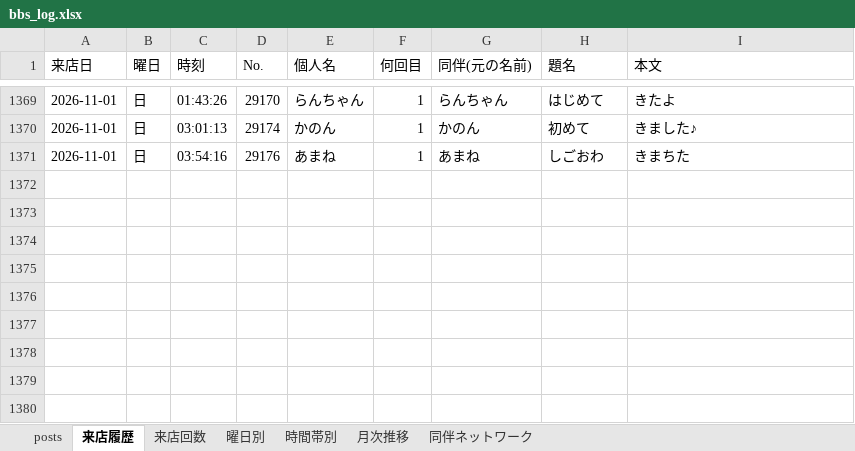
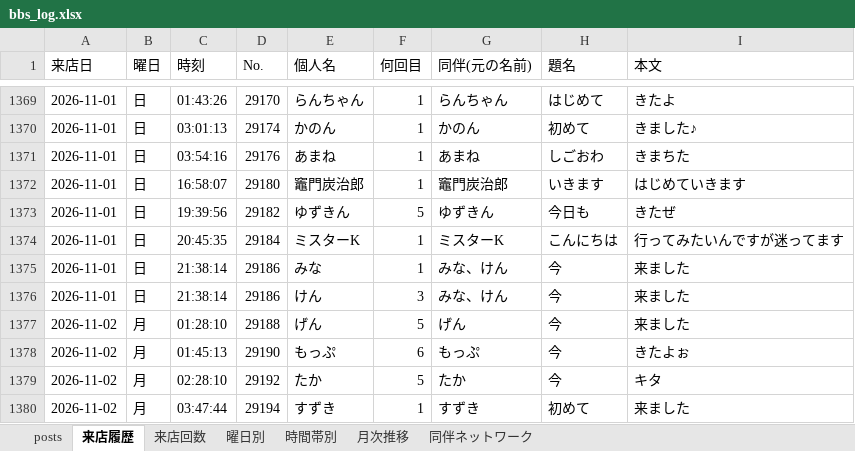
Before and after one commit to satoshiroid/bambitch-bbs-archiver, an Excel workbook: bbs_log.xlsx, sheet 来店履歴, drawn as a sheet; only a part is shown, gaps mark what is left out; values as stored, in another font and other column widths than the file's, no borders; the diff names each change by its address in the sheet, - before the commit and + after, or states it on an @@ line.

```diff
--- a/bbs_log.xlsx (sheet 来店履歴)
+++ b/bbs_log.xlsx (sheet 来店履歴)
+row 1372: 2026-11-01 | 日 | 16:58:07 | 29180 | 竈門炭治郎 | 1 | 竈門炭治郎 | いきます | はじめていきます
+row 1373: 2026-11-01 | 日 | 19:39:56 | 29182 | ゆずきん | 5 | ゆずきん | 今日も | きたぜ
+row 1374: 2026-11-01 | 日 | 20:45:35 | 29184 | ミスターK | 1 | ミスターK | こんにちは | 行ってみたいんですが迷ってます
+row 1375: 2026-11-01 | 日 | 21:38:14 | 29186 | みな | 1 | みな、けん | 今 | 来ました
+row 1376: 2026-11-01 | 日 | 21:38:14 | 29186 | けん | 3 | みな、けん | 今 | 来ました
+row 1377: 2026-11-02 | 月 | 01:28:10 | 29188 | げん | 5 | げん | 今 | 来ました
+row 1378: 2026-11-02 | 月 | 01:45:13 | 29190 | もっぷ | 6 | もっぷ | 今 | きたよぉ
+row 1379: 2026-11-02 | 月 | 02:28:10 | 29192 | たか | 5 | たか | 今 | キタ
+row 1380: 2026-11-02 | 月 | 03:47:44 | 29194 | すずき | 1 | すずき | 初めて | 来ました
```
Also changed, not shown: sheet posts, sheet 来店回数, sheet 時間帯別, sheet 曜日別, sheet 月次推移, sheet 同伴ネットワーク, 1 other file.
